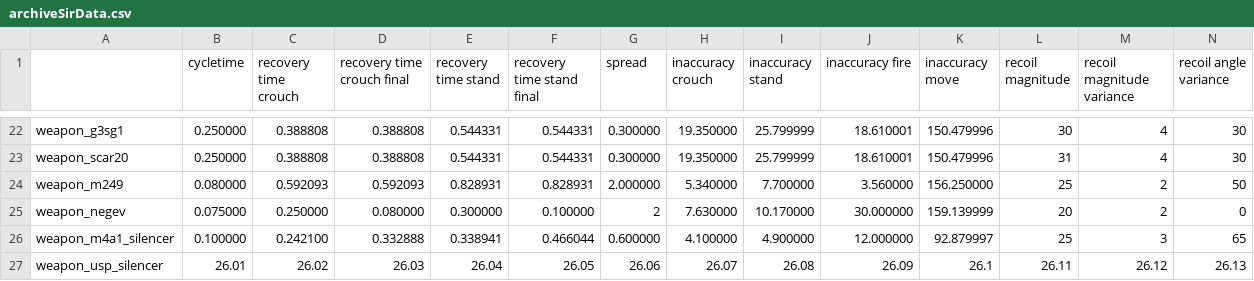
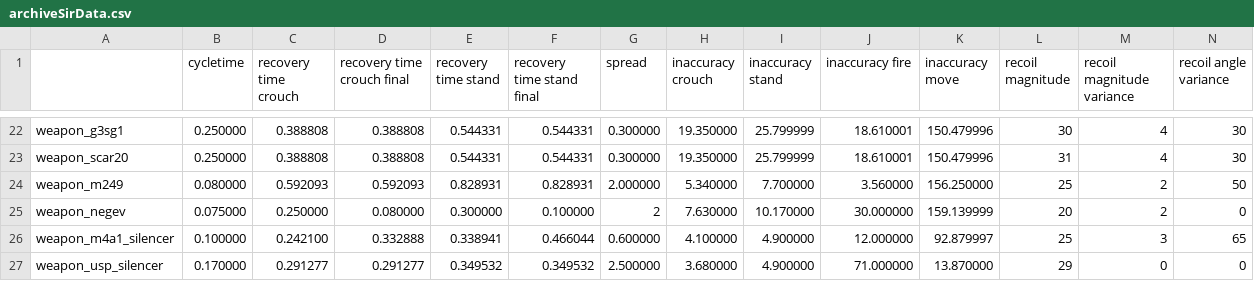
Before and after one commit to Milligan-Engineering/SirCat, a CSV file: custom build step files/archiveSirData.csv, drawn as a sheet; only a part is shown, gaps mark what is left out; removed rows and columns are numbered as before the commit, all else as after; rows hold the shown columns only; the diff names each change by its address in the sheet, - before the commit and + after, or states it on an @@ line.

```diff
--- a/custom build step files/archiveSirData.csv
+++ b/custom build step files/archiveSirData.csv
-row 27: weapon_usp_silencer | 26.01 | 26.02 | 26.03 | 26.04 | 26.05 | 26.06 | 26.07 | 26.08 | 26.09 | 26.1 | 26.11 | 26.12 | 26.13
+row 27: weapon_usp_silencer | 0.170000 | 0.291277 | 0.291277 | 0.349532 | 0.349532 | 2.500000 | 3.680000 | 4.900000 | 71.000000 | 13.870000 | 29 | 0 | 0
```
Also changed, not shown: custom build step files/archiveBboxData.csv, 5 other files.
